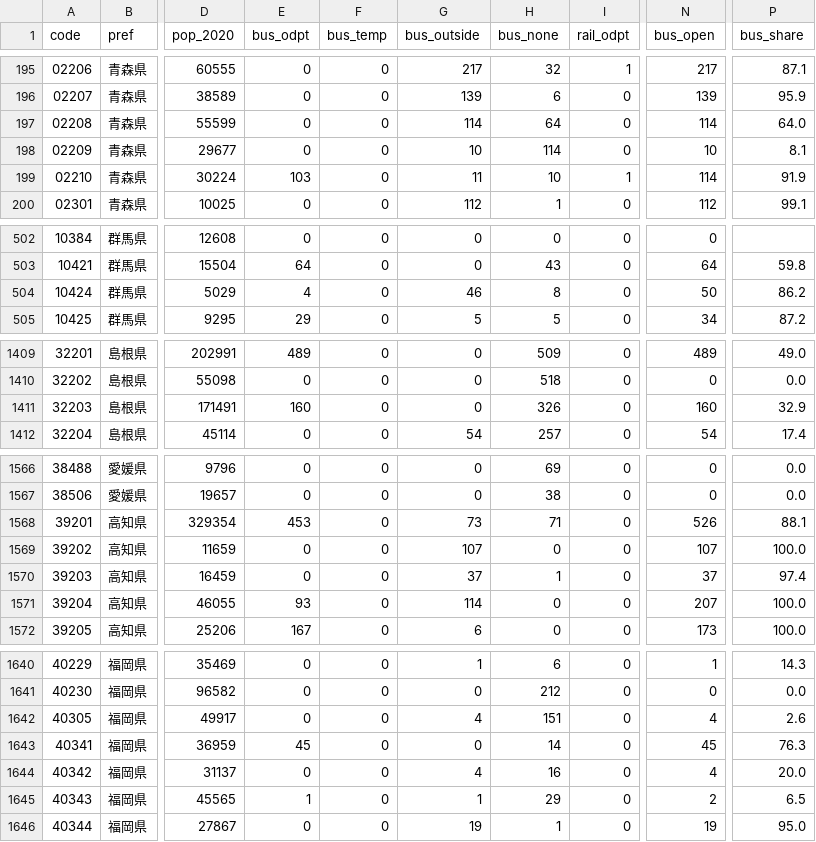
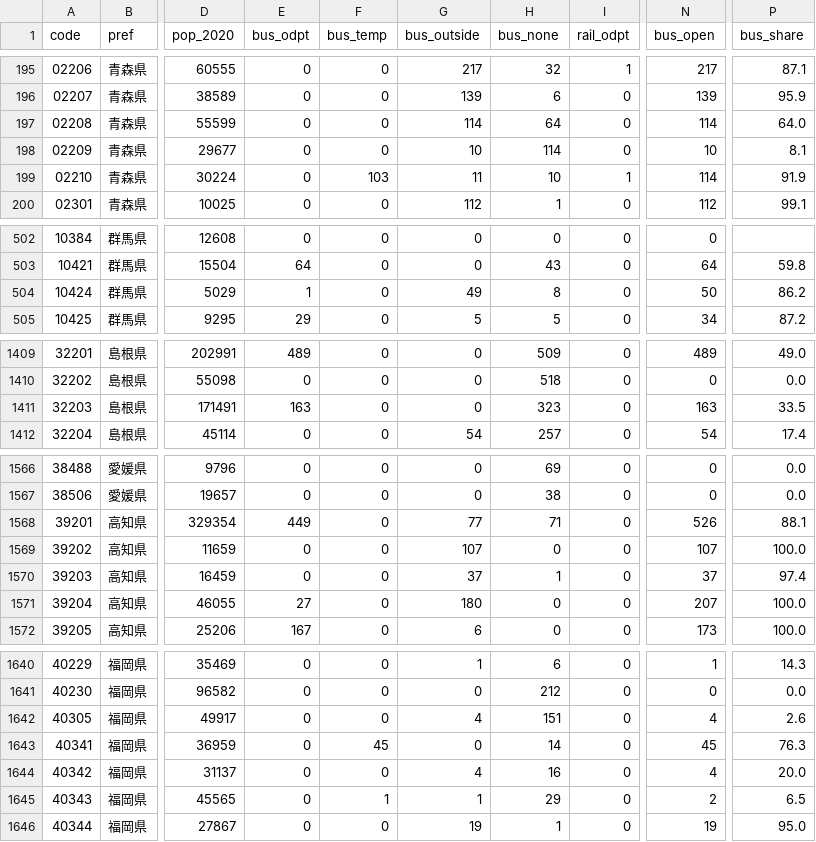
Before and after one commit to tyra0119/pj_odpt, a CSV file: data/municipality_capability.csv, drawn as a sheet; only a part is shown, gaps mark what is left out; the diff covers the shown part only; the diff names each change by its address in the sheet, - before the commit and + after, or states it on an @@ line.

```diff
--- a/data/municipality_capability.csv
+++ b/data/municipality_capability.csv
-E199 (bus_odpt): 103
+E199 (bus_odpt): 0
-F199 (bus_temp): 0
+F199 (bus_temp): 103
-E504 (bus_odpt): 4
+E504 (bus_odpt): 1
-G504 (bus_outside): 46
+G504 (bus_outside): 49
-E1411 (bus_odpt): 160
+E1411 (bus_odpt): 163
-H1411 (bus_none): 326
+H1411 (bus_none): 323
-N1411 (bus_open): 160
+N1411 (bus_open): 163
-P1411 (bus_share): 32.9
+P1411 (bus_share): 33.5
-E1568 (bus_odpt): 453
+E1568 (bus_odpt): 449
-G1568 (bus_outside): 73
+G1568 (bus_outside): 77
-E1571 (bus_odpt): 93
+E1571 (bus_odpt): 27
-G1571 (bus_outside): 114
+G1571 (bus_outside): 180
-E1643 (bus_odpt): 45
+E1643 (bus_odpt): 0
-F1643 (bus_temp): 0
+F1643 (bus_temp): 45
-E1645 (bus_odpt): 1
+E1645 (bus_odpt): 0
-F1645 (bus_temp): 0
+F1645 (bus_temp): 1
```
Also changed, not shown: 67 edited cells elsewhere in this file, data/bus_coverage.csv, data/region_capability.csv, 19 other files.
